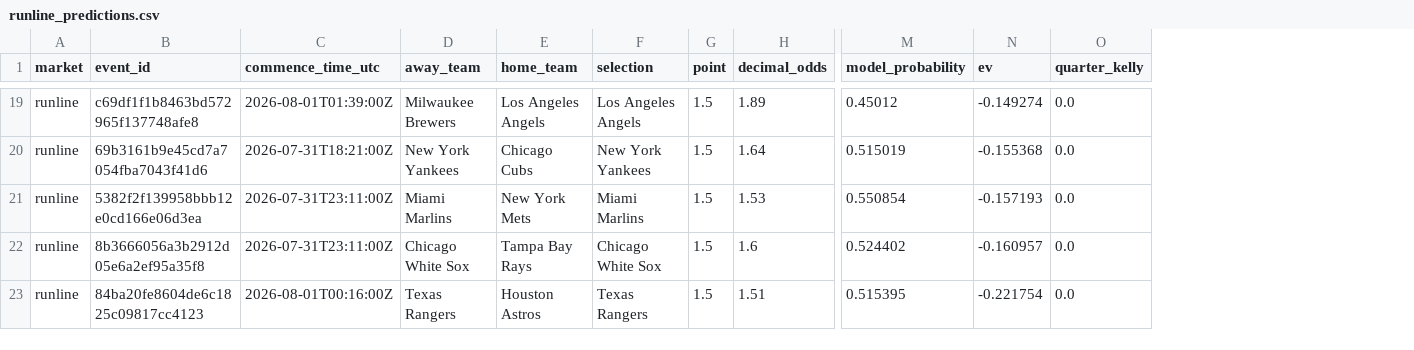
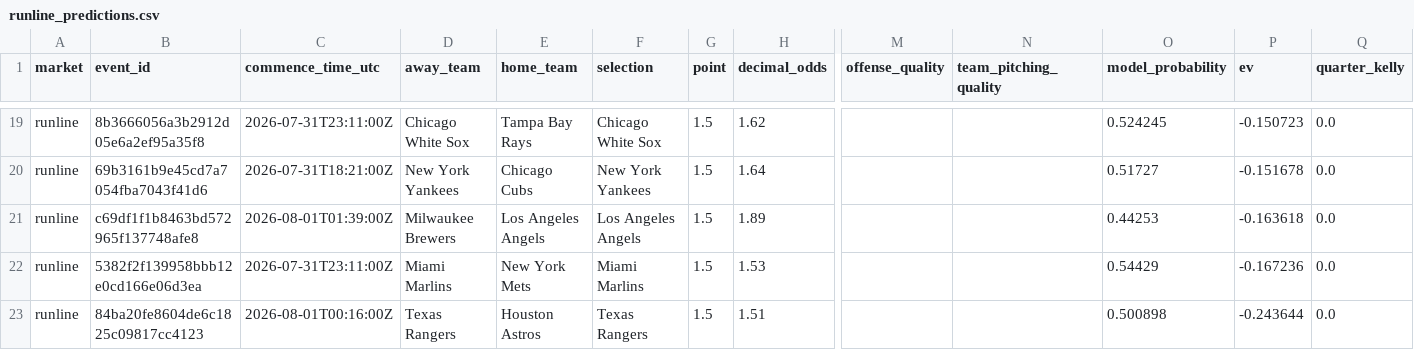
Before and after one commit to kouheiarai/mlb-ai-predictor, a CSV file: data/runline_predictions.csv, drawn as a sheet; only a part is shown, gaps mark what is left out; removed rows and columns are numbered as before the commit, all else as after; rows hold the shown columns only; the diff covers the shown part only; the diff names each change by its address in the sheet, - before the commit and + after, or states it on an @@ line.

```diff
--- a/data/runline_predictions.csv
+++ b/data/runline_predictions.csv
+column M (offense_quality), empty
+column N (team_pitching_quality), empty
-B19 (event_id): c69df1f1b8463bd572965f137748afe8
+B19 (event_id): 8b3666056a3b2912d05e6a2ef95a35f8
-C19 (commence_time_utc): 2026-08-01T01:39:00Z
+C19 (commence_time_utc): 2026-07-31T23:11:00Z
-D19 (away_team): Milwaukee Brewers
+D19 (away_team): Chicago White Sox
-E19 (home_team): Los Angeles Angels
+E19 (home_team): Tampa Bay Rays
-F19 (selection): Los Angeles Angels
+F19 (selection): Chicago White Sox
-H19 (decimal_odds): 1.89
+H19 (decimal_odds): 1.62
-O19 (model_probability): 0.45012
+O19 (model_probability): 0.524245
-P19 (ev): -0.149274
+P19 (ev): -0.150723
-O20 (model_probability): 0.515019
+O20 (model_probability): 0.51727
-P20 (ev): -0.155368
+P20 (ev): -0.151678
+row 21: runline | c69df1f1b8463bd572965f137748afe8 | 2026-08-01T01:39:00Z | Milwaukee Brewers | Los Angeles Angels | Los Angeles Angels | 1.5 | 1.89 |  |  | 0.44253 | -0.163618 | 0.0
-O22 (model_probability): 0.550854
+O22 (model_probability): 0.54429
-P22 (ev): -0.157193
+P22 (ev): -0.167236
-row 22: runline | 8b3666056a3b2912d05e6a2ef95a35f8 | 2026-07-31T23:11:00Z | Chicago White Sox | Tampa Bay Rays | Chicago White Sox | 1.5 | 1.6 | 0.524402 | -0.160957 | 0.0
-O23 (model_probability): 0.515395
+O23 (model_probability): 0.500898
-P23 (ev): -0.221754
+P23 (ev): -0.243644
```
Also changed, not shown: 3 added rows, 3 removed rows and 53 edited cells elsewhere in this file, data/latest_odds.csv, data/moneyline_predictions.csv, 6 other files.
